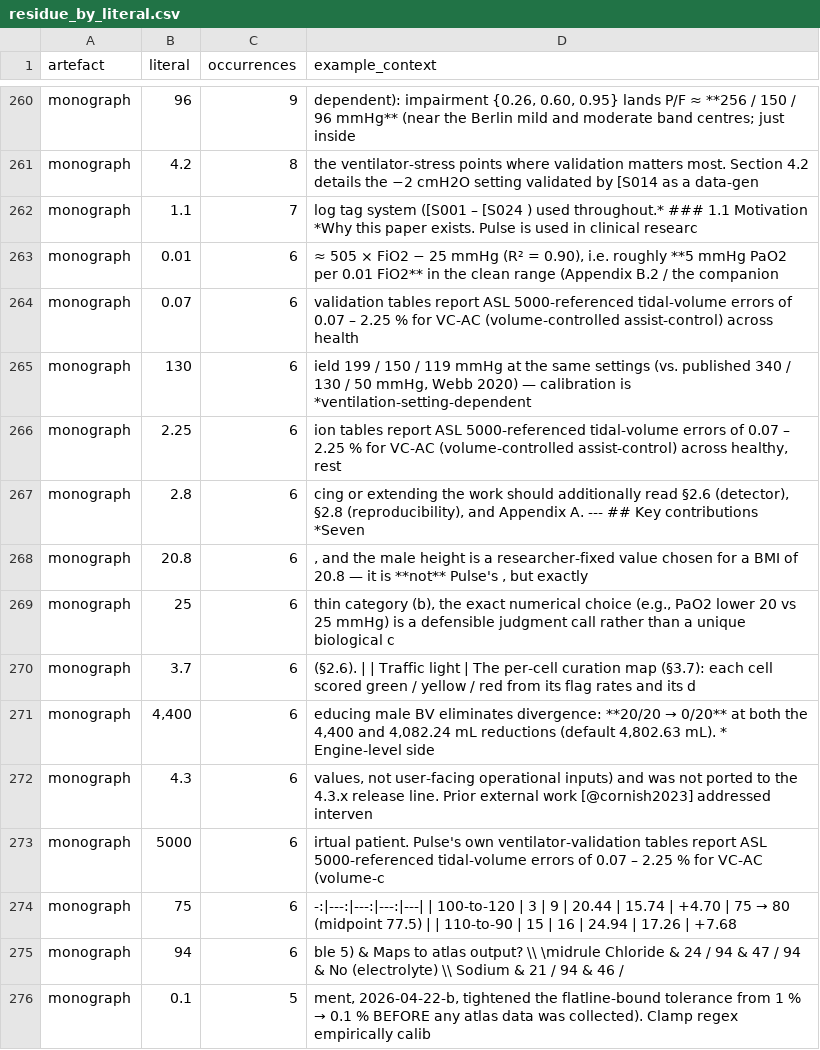
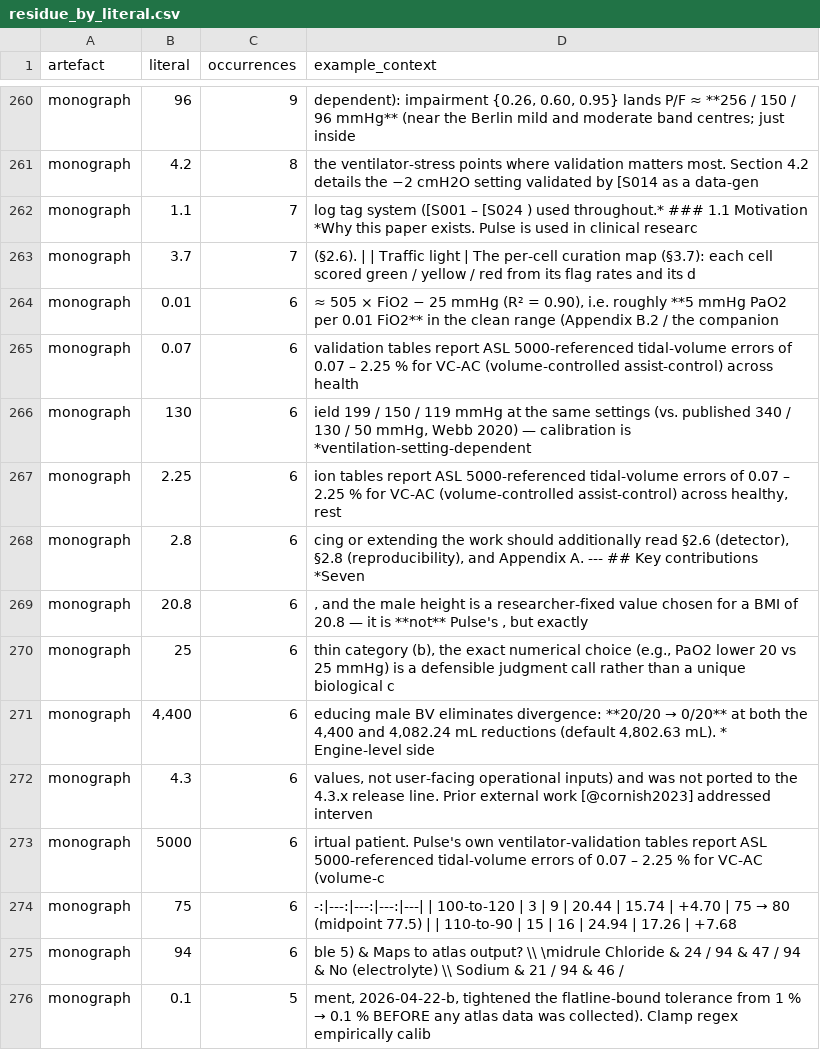
Before and after one commit to sadc-lab/pulse_reliability_atlas, a CSV file: results/number_audit/residue_by_literal.csv, drawn as a sheet; only a part is shown, gaps mark what is left out; removed rows and columns are numbered as before the commit, all else as after; the diff names each change by its address in the sheet, - before the commit and + after, or states it on an @@ line.

Commit message:
[AUDIT] Refresh the three number and prose inventories after 7a498c2
Regenerated with scripts/audit_number_inventory.py,
scripts/audit_number_words.py and scripts/audit_prose_quantifiers.py.
Calibration: 39, 19 and 20 probes, 0 FAIL.

7a498c2 adds two monograph lines (L688-691 and L1136-1138), so most of
the diff is a line-number shift. Each file was compared with its line
column removed (sort + comm) to separate real changes from the shift.
Real changes, all at monograph L688-691, L1122-1123 and L1136-1138:

- inventory.csv: 5,783 -> 5,784 lines. One literal is added: the "3.7"
  of "(§3.7)" in the Methods preamble. Rows for "1,280", "0", "1", "2.0"
  and "2.6" change context only. summary.json: monograph
  literals_in_raw_text 3,776 -> 3,777; retained 5,782 -> 5,783.
- number_words: kept 1,367 -> 1,368. Added: "one" in "departs from the
  preregistered one", the pronoun, which the extractor counts as a
  cardinal. The other "one" and both "four" rows change context only.
- prose_quantifiers: kept 1,934, unchanged. The 5 rows removed and 5
  added are the same quantifiers ("any", "every" x2, "Every", "no") in
  rewritten contexts.
- residue_by_literal.csv: one row, occurrence count of monograph "3.7"
  6 -> 7 (the new "§3.7" pointer).
- masked_by_rule.csv and number_words_masked.csv: line shift only (0 rows
  differ with the line column removed).

```diff
--- a/results/number_audit/residue_by_literal.csv
+++ b/results/number_audit/residue_by_literal.csv
+row 263: monograph | 3.7 | 7 | (§2.6). | | Traffic light | The per-cell curation map (§3.7): each cell scored green / yellow / red from its flag rates and its d
-row 270: monograph | 3.7 | 6 | (§2.6). | | Traffic light | The per-cell curation map (§3.7): each cell scored green / yellow / red from its flag rates and its d
```
Also changed, not shown: results/number_audit/inventory.csv, results/number_audit/masked_by_rule.csv, 5 other files.
